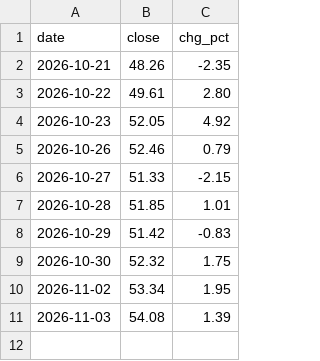
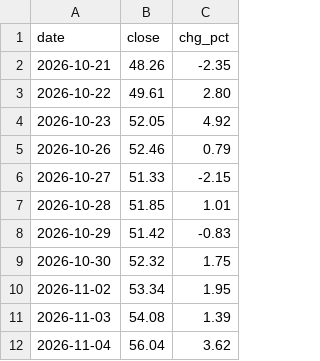
Before and after one commit to hk99915-bot/market-screener, a CSV file: data/deriv/vkospi.csv, drawn as a sheet.

```diff
--- a/data/deriv/vkospi.csv
+++ b/data/deriv/vkospi.csv
@@ -11 +11,2 @@ date,close,chg_pct
 2026-11-03,54.08,1.39
+2026-11-04,56.04,3.62
```
Also changed, not shown: data/deriv/daily.csv, 7 other files.
